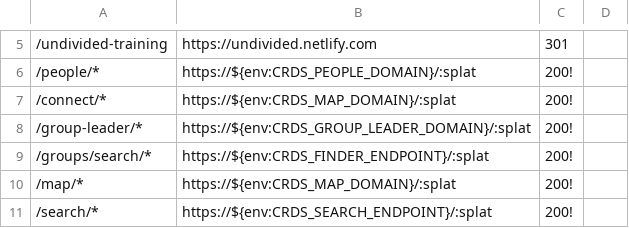
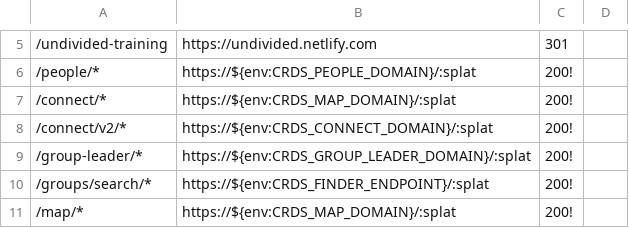
Before and after one commit to crdschurch/crds-net, a CSV file: redirects.csv, drawn as a sheet; only a part is shown, gaps mark what is left out; the shorter side is filled out with more unchanged rows; the diff names each change by its address in the sheet, - before the commit and + after, or states it on an @@ line.

Commit message:
Setting up v2 temporary URL path

```diff
--- a/redirects.csv
+++ b/redirects.csv
+row 8: /connect/v2/* | https://${env:CRDS_CONNECT_DOMAIN}/:splat | 200!
```
